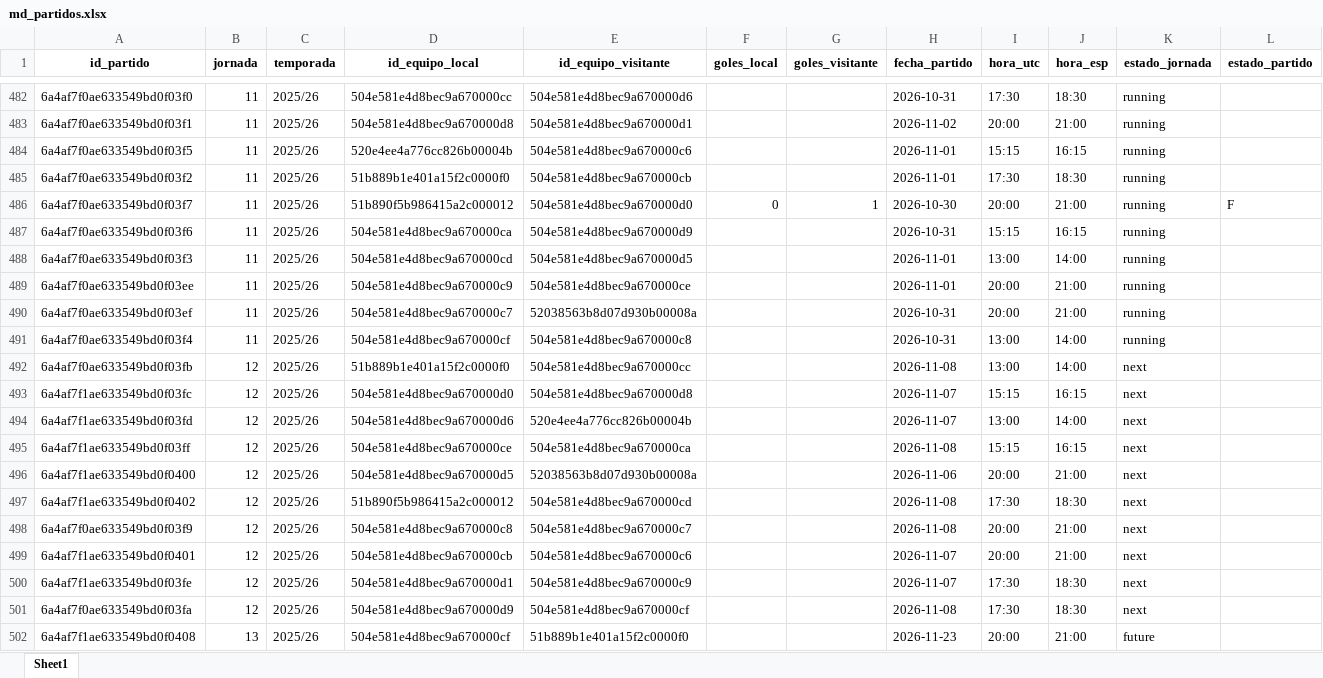
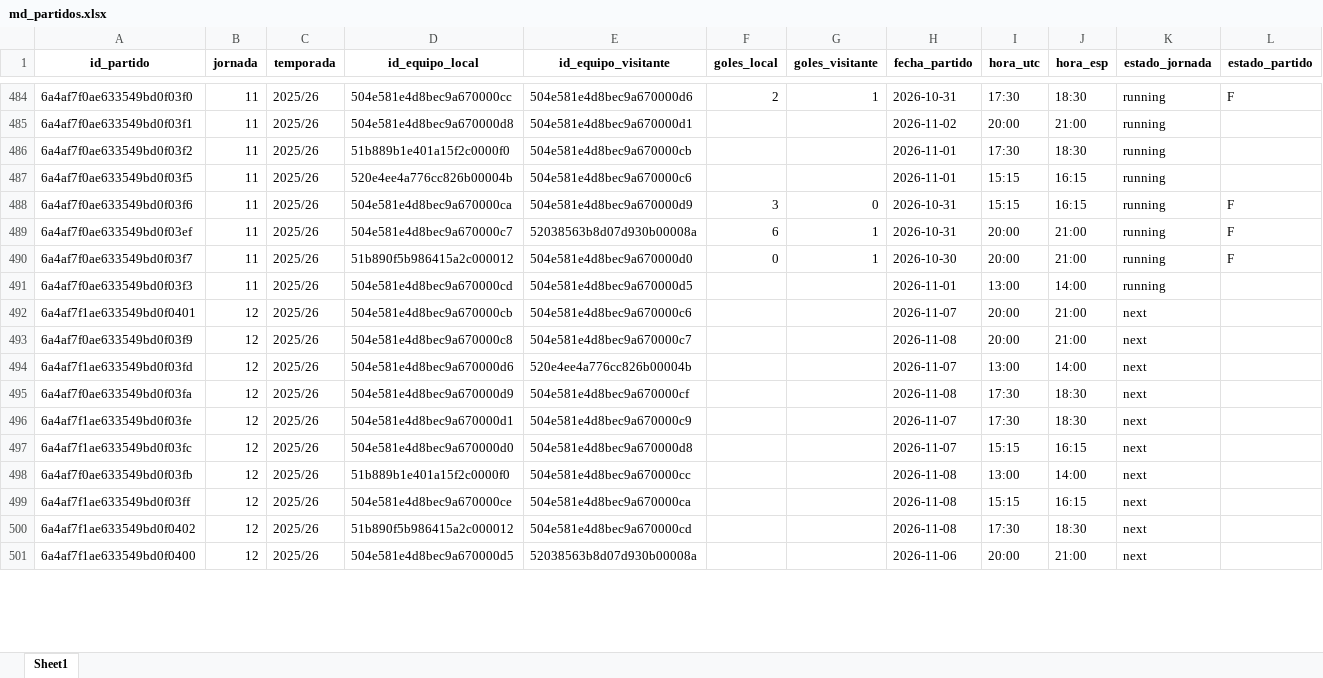
Before and after one commit to kelo71bis/FutmondoBOT, an Excel workbook: datos/maestros/md_partidos.xlsx, sheet Sheet1, drawn as a sheet; only a part is shown, gaps mark what is left out; values as stored, in another font and other column widths than the file's, no borders; removed rows and columns are numbered as before the commit, all else as after; the diff covers the shown part only; the diff names each change by its address in the sheet, - before the commit and + after, or states it on an @@ line.

```diff
--- a/datos/maestros/md_partidos.xlsx (sheet Sheet1)
+++ b/datos/maestros/md_partidos.xlsx (sheet Sheet1)
-F484 (goles_local): (empty)
+F484 (goles_local): 2
-G484 (goles_visitante): (empty)
+G484 (goles_visitante): 1
-L484 (estado_partido): (empty)
+L484 (estado_partido): F
@@ row 485 moved to row 486: 6a4af7f0ae633549bd0f03f2 @@
+row 488: 6a4af7f0ae633549bd0f03f6 | 11 | 2025/26 | 504e581e4d8bec9a670000ca | 504e581e4d8bec9a670000d9 | 3 | 0 | 2026-10-31 | 15:15 | 16:15 | running | F
+row 489: 6a4af7f0ae633549bd0f03ef | 11 | 2025/26 | 504e581e4d8bec9a670000c7 | 52038563b8d07d930b00008a | 6 | 1 | 2026-10-31 | 20:00 | 21:00 | running | F
-row 487: 6a4af7f0ae633549bd0f03f6 | 11 | 2025/26 | 504e581e4d8bec9a670000ca | 504e581e4d8bec9a670000d9 |  |  | 2026-10-31 | 15:15 | 16:15 | running
@@ row 489 moved to row 482: 6a4af7f0ae633549bd0f03ee @@
@@ row 499 moved to row 492: 6a4af7f1ae633549bd0f0401 @@
-A493 (id_partido): 6a4af7f0ae633549bd0f03ef
+A493 (id_partido): 6a4af7f0ae633549bd0f03f9
-B493:B494 (jornada): 11
+B493:B494 (jornada): 12
-D493 (id_equipo_local): 504e581e4d8bec9a670000c7
+D493 (id_equipo_local): 504e581e4d8bec9a670000c8
-E493 (id_equipo_visitante): 52038563b8d07d930b00008a
+E493 (id_equipo_visitante): 504e581e4d8bec9a670000c7
-H493 (fecha_partido): 2026-10-31
+H493 (fecha_partido): 2026-11-08
-K493:K494 (estado_jornada): running
+K493:K494 (estado_jornada): next
-A494 (id_partido): 6a4af7f0ae633549bd0f03f4
+A494 (id_partido): 6a4af7f1ae633549bd0f03fd
-D494 (id_equipo_local): 504e581e4d8bec9a670000cf
+D494 (id_equipo_local): 504e581e4d8bec9a670000d6
-E494 (id_equipo_visitante): 504e581e4d8bec9a670000c8
+E494 (id_equipo_visitante): 520e4ee4a776cc826b00004b
-H494 (fecha_partido): 2026-10-31
+H494 (fecha_partido): 2026-11-07
@@ row 501 moved to row 495: 6a4af7f0ae633549bd0f03fa @@
@@ row 500 moved to row 496: 6a4af7f1ae633549bd0f03fe @@
@@ row 493 moved to row 497: 6a4af7f1ae633549bd0f03fc @@
-row 494: 6a4af7f1ae633549bd0f03fd | 12 | 2025/26 | 504e581e4d8bec9a670000d6 | 520e4ee4a776cc826b00004b |  |  | 2026-11-07 | 13:00 | 14:00 | next
@@ row 497 moved to row 500: 6a4af7f1ae633549bd0f0402 @@
-row 498: 6a4af7f0ae633549bd0f03f9 | 12 | 2025/26 | 504e581e4d8bec9a670000c8 | 504e581e4d8bec9a670000c7 |  |  | 2026-11-08 | 20:00 | 21:00 | next
@@ row 502 moved to row 510: 6a4af7f1ae633549bd0f0408 @@
```
Also changed, not shown: 1 added row and 201 moved rows elsewhere in this sheet, datos/hechos/td_admin.xlsx, datos/hechos/td_puntos_jugadores_2025_26.xlsx, 6 other files.
